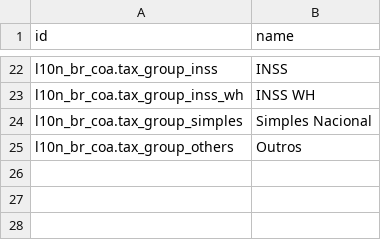
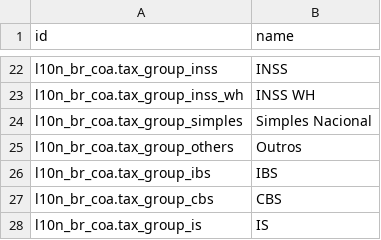
Before and after one commit to akretion/l10n-brazil, a CSV file: l10n_br_coa/data/account.tax.group.csv, drawn as a sheet; only a part is shown, gaps mark what is left out.

```diff
--- a/l10n_br_coa/data/account.tax.group.csv
+++ b/l10n_br_coa/data/account.tax.group.csv
@@ -25 +25,4 @@ l10n_br_coa.tax_group_simples,"Simples Nacional"
 l10n_br_coa.tax_group_others,Outros
+l10n_br_coa.tax_group_ibs,IBS
+l10n_br_coa.tax_group_cbs,CBS
+l10n_br_coa.tax_group_is,IS
```
Also changed, not shown: l10n_br_coa/data/account.account.tag.csv, l10n_br_coa/data/account.tax.template.csv.
